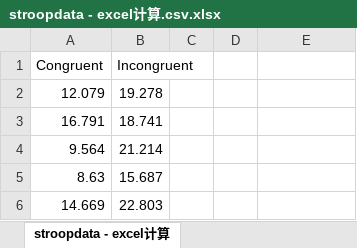
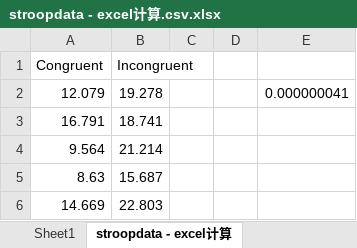
Before and after one commit to oldmalebird/Test-a-Perceptual-Phenomenon, an Excel workbook: stroopdata - excel计算.csv.xlsx, sheet stroopdata - excel计算, drawn as a sheet; only a part is shown; values as stored, in another font and other column widths than the file's, no borders; the diff names each change by its address in the sheet, - before the commit and + after, or states it on an @@ line.

```diff
--- a/stroopdata - excel计算.csv.xlsx (sheet stroopdata - excel计算)
+++ b/stroopdata - excel计算.csv.xlsx (sheet stroopdata - excel计算)
+sheet tab: Sheet1
-E2: (empty)
+E2: 0.000000041
```
